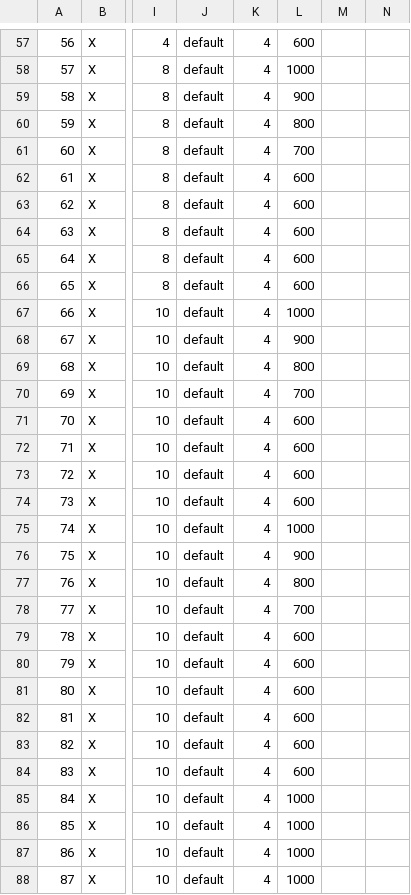
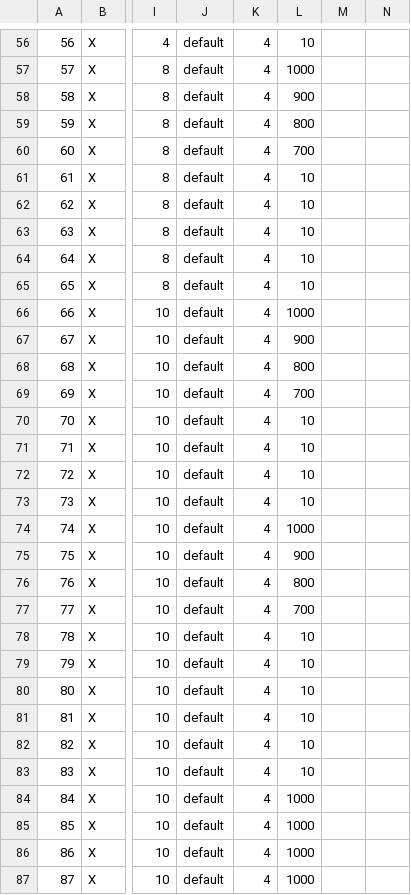
Before and after one commit to luckxiang/NG_NMS, a CSV file: data/some.csv, drawn as a sheet; only a part is shown, gaps mark what is left out; addresses are those after the commit; the diff covers the shown part only; the diff names each change by its address in the sheet, - before the commit and + after, or states it on an @@ line.

```diff
--- a/data/some.csv
+++ b/data/some.csv
-L56: 600
+L56: 10
-L61:L65: 600
+L61:L65: 10
-L70:L73: 600
+L70:L73: 10
-L78:L83: 600
+L78:L83: 10
```
Also changed, not shown: 1 removed row and 56 edited cells elsewhere in this file, 8 other files.
